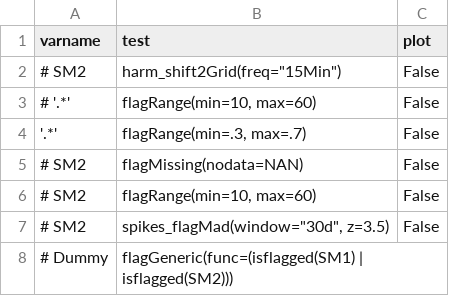
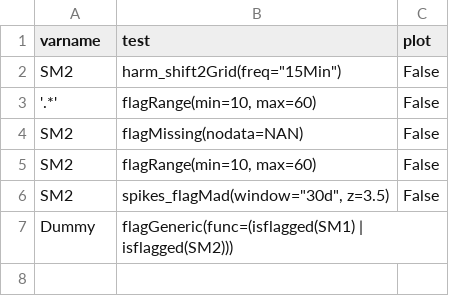
Before and after one commit to Helmholtz-UFZ/saqc, a CSV file: ressources/data/config_ci.csv, drawn as a sheet.

Commit message:
merge preps:   - remove git artifacts   - revert changes done for performance tests, that slipped into a commit

```diff
--- a/ressources/data/config_ci.csv
+++ b/ressources/data/config_ci.csv
@@ -1,8 +1,7 @@
 varname;test;plot
-# SM2;harm_shift2Grid(freq="15Min");False
-# '.*';flagRange(min=10, max=60);False
-'.*';flagRange(min=.3, max=.7);False
-# SM2;flagMissing(nodata=NAN);False
-# SM2;flagRange(min=10, max=60);False
-# SM2;spikes_flagMad(window="30d", z=3.5);False
-# Dummy;flagGeneric(func=(isflagged(SM1) | isflagged(SM2)))
+SM2;harm_shift2Grid(freq="15Min");False
+'.*';flagRange(min=10, max=60);False
+SM2;flagMissing(nodata=NAN);False
+SM2;flagRange(min=10, max=60);False
+SM2;spikes_flagMad(window="30d", z=3.5);False
+Dummy;flagGeneric(func=(isflagged(SM1) | isflagged(SM2)))
```
Also changed, not shown: 2 other files.
